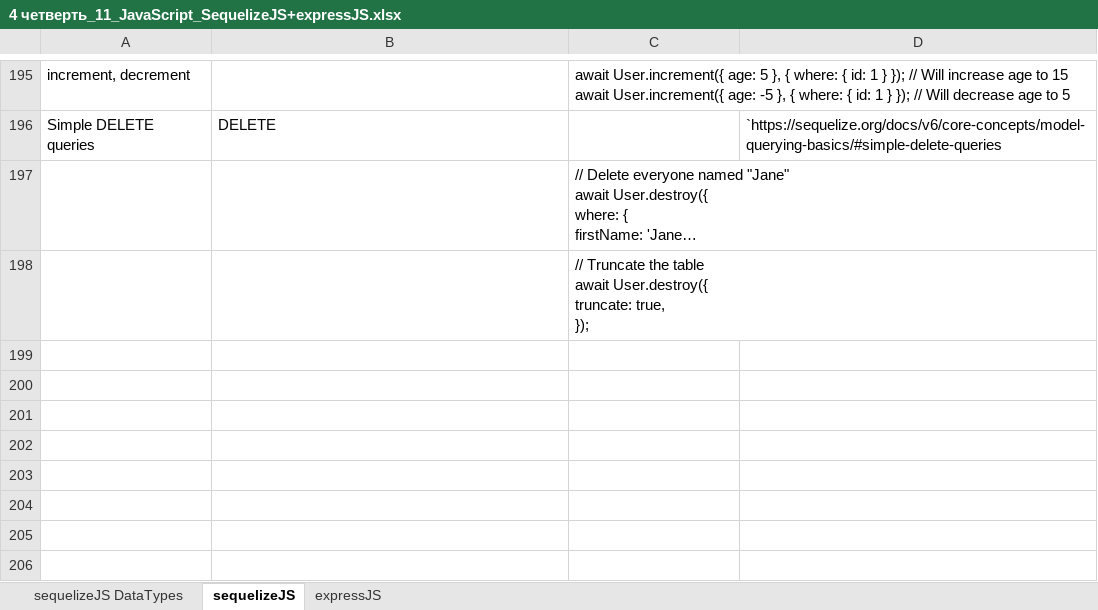
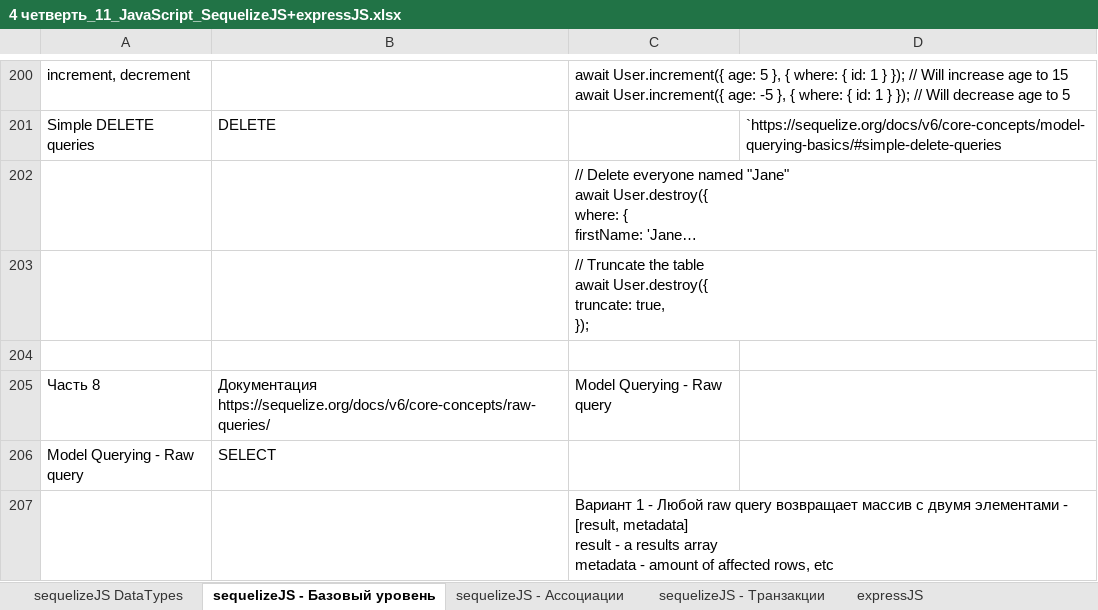
Before and after one commit to AlexServGE/GB_Developer_Workbook, an Excel workbook: 4 четверть_11_JavaScript_SequelizeJS+expressJS.xlsx, sheet sequelizeJS - Базовый уровень, drawn as a sheet; only a part is shown, gaps mark what is left out; long unchanged cells end in …; values as stored, in another font and other column widths than the file's, no cell formats; charts and pictures not drawn; ↵ is a line break in a cell; the diff covers the shown part only; the diff names each change by its address in the sheet, - before the commit and + after, or states it on an @@ line.

```diff
--- a/4 четверть_11_JavaScript_SequelizeJS+expressJS.xlsx (sheet sequelizeJS - Базовый уровень)
+++ b/4 четверть_11_JavaScript_SequelizeJS+expressJS.xlsx (sheet sequelizeJS - Базовый уровень)
-sheet tab: sequelizeJS
+sheet tab: sequelizeJS - Базовый уровень
+sheet tab: sequelizeJS - Ассоциации
+sheet tab: sequelizeJS - Транзакции
+row 204: (empty)
+row 205: Часть 8 | Документация https://sequelize.org/docs/v6/core-concepts/raw-queries/ | Model Querying - Raw query
+row 206: Model Querying - Raw query | SELECT
+row 207:  |  | Вариант 1 - Любой raw query возвращает массив с двумя элементами - [result, metadata] ↵ result - a results array ↵ metadata - amount of affected rows, etc
```
Also changed, not shown: 20 added rows, 3 removed rows, 3 moved rows and 42 edited cells elsewhere in this sheet, cell formats, charts or pictures, 4 четверть_5_JavaScript_Front_заготовки_scroll.xlsx, 1 other file.
